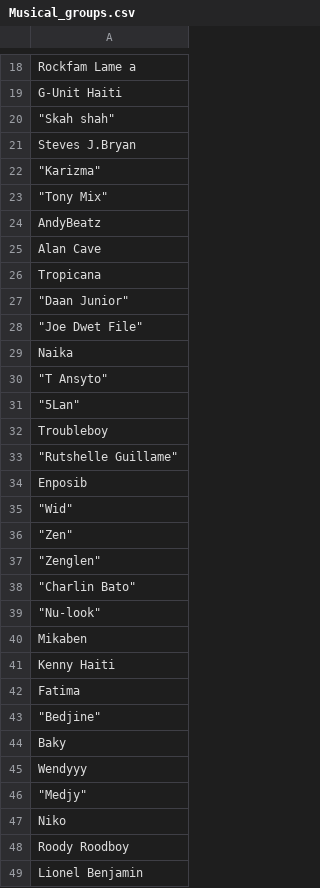
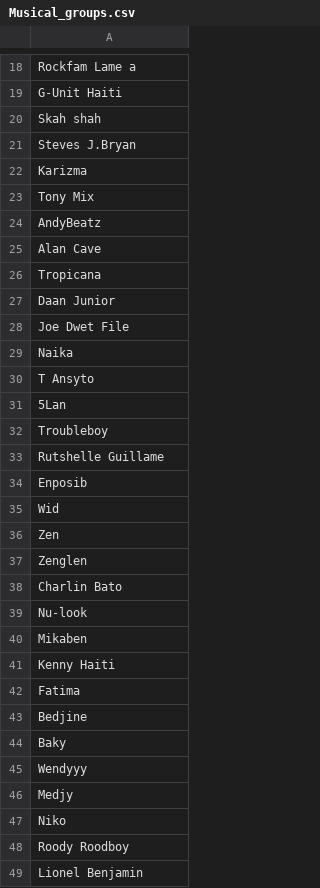
Before and after one commit to Djyrna/Evaluating-Cultural-Awarness-of-LLMs-For-Haitian-Creole, a CSV file: entities/haitian_entities/Musical_groups.csv (was entities/Musical_groups.csv), drawn as a sheet; only a part is shown, gaps mark what is left out; the diff covers the shown part only.

```diff
--- a/entities/Musical_groups.csv
+++ b/entities/haitian_entities/Musical_groups.csv
@@ -19,6 +19,6 @@ Rockfam Lame a
 G-Unit Haiti
-" ""Skah shah"""
+Skah shah
 Steves J.Bryan
-" ""Karizma"""
-" ""Tony Mix"""
+Karizma
+Tony Mix
 AndyBeatz
@@ -26,15 +26,15 @@ Alan Cave
 Tropicana
-" ""Daan Junior"""
-" ""Joe Dwet File"""
+Daan Junior
+Joe Dwet File
 Naika
-" ""T Ansyto"""
-" ""5Lan"""
+T Ansyto
+5Lan
 Troubleboy
-" ""Rutshelle Guillame"""
+Rutshelle Guillame
 Enposib
-" ""Wid"""
-" ""Zen"""
-" ""Zenglen"""
-" ""Charlin Bato"""
-" ""Nu-look"""
+Wid
+Zen
+Zenglen
+Charlin Bato
+Nu-look
 Mikaben
@@ -42,6 +42,6 @@ Kenny Haiti
 Fatima
-" ""Bedjine"""
+Bedjine
 Baky
 Wendyyy
-" ""Medjy"""
+Medjy
 Niko
```
Also changed, not shown: 8 added rows and 12 edited cells elsewhere in this file, entities/haitian_entities/Festivals.csv, entities/haitian_entities/Political_heros_figures.csv, 32 other files.
